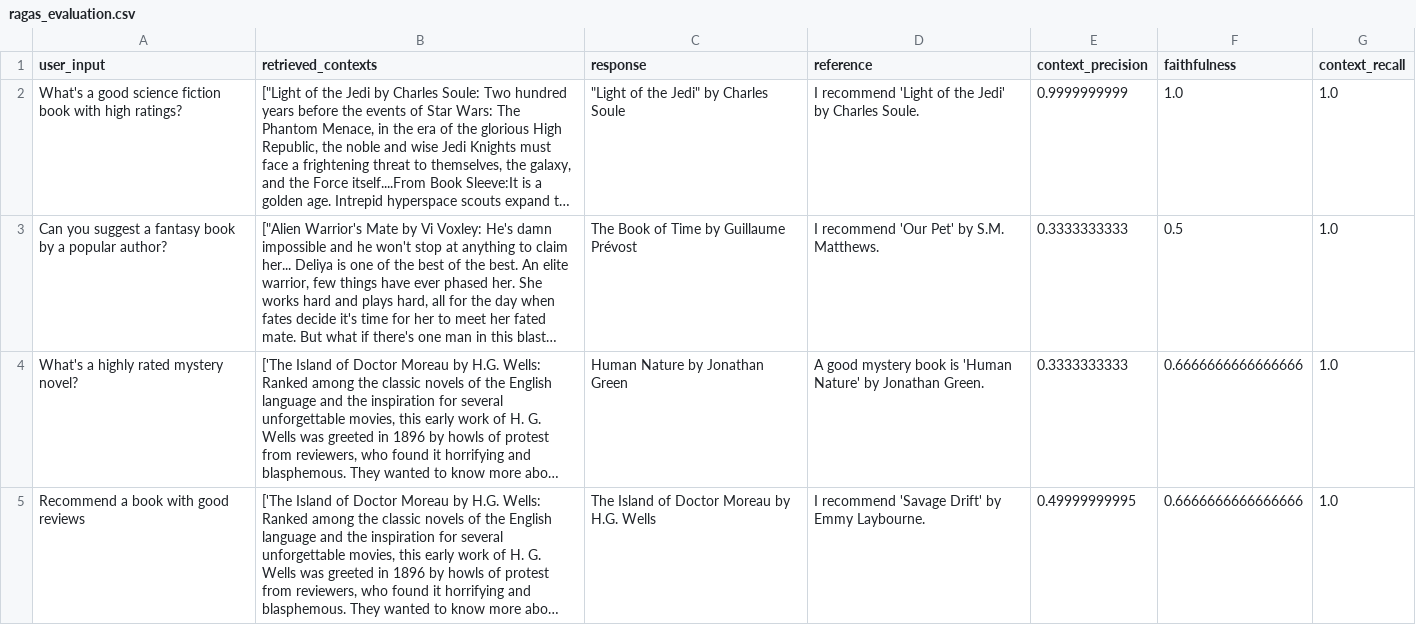
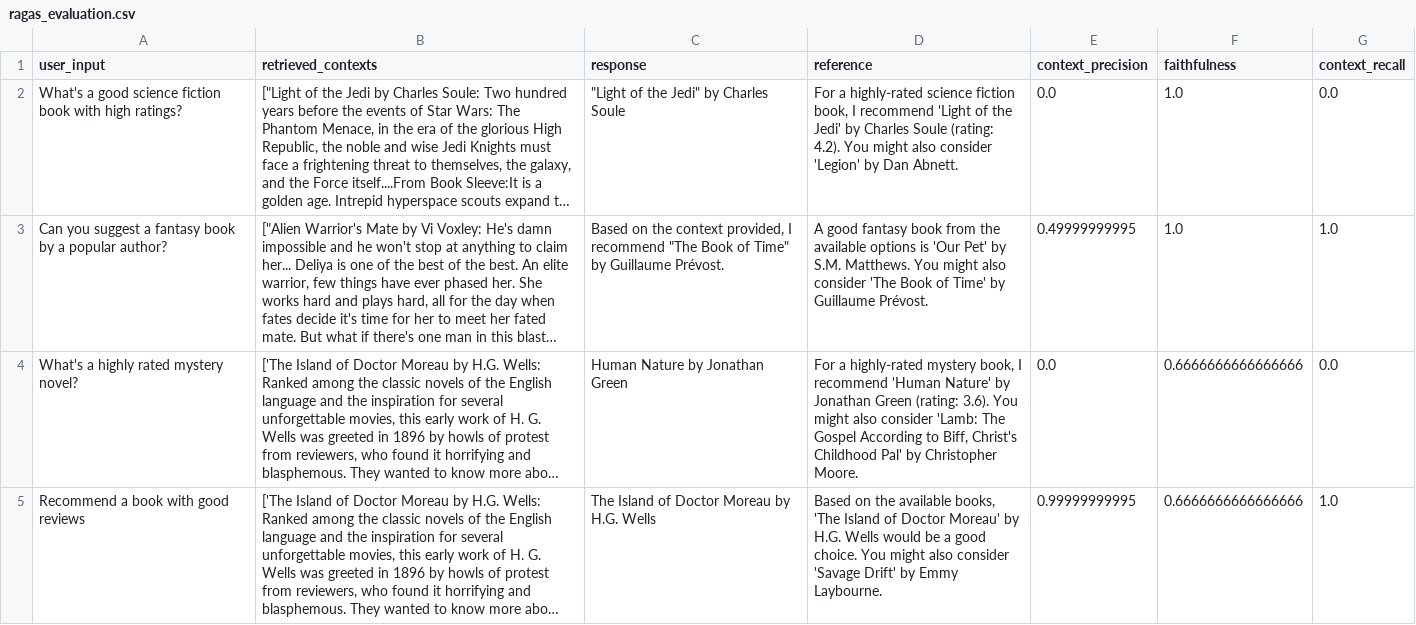
Before and after one commit to JessicaGarson/Using-Ragas-with-Elasticsearch, a CSV file: ragas_evaluation.csv, drawn as a sheet; long unchanged cells end in …; the diff names each change by its address in the sheet, - before the commit and + after, or states it on an @@ line.

Commit message:
update notebook and evaluation csv - ground truth updates

```diff
--- a/ragas_evaluation.csv
+++ b/ragas_evaluation.csv
-D2 (reference): I recommend 'Light of the Jedi' by Charles Soule.
+D2 (reference): For a highly-rated science fiction book, I recommend 'Light of the Jedi' by Charles Soule (rating: 4.2). You might also consider 'Legion' by Dan Abnett.
-E2 (context_precision): 0.9999999999
+E2 (context_precision): 0.0
-G2 (context_recall): 1.0
+G2 (context_recall): 0.0
-C3 (response): The Book of Time by Guillaume Prévost
+C3 (response): Based on the context provided, I recommend "The Book of Time" by Guillaume Prévost.
-D3 (reference): I recommend 'Our Pet' by S.M. Matthews.
+D3 (reference): A good fantasy book from the available options is 'Our Pet' by S.M. Matthews. You might also consider 'The Book of Time' by Guillaume Prévost.
-E3 (context_precision): 0.3333333333
+E3 (context_precision): 0.49999999995
-F3 (faithfulness): 0.5
+F3 (faithfulness): 1.0
-D4 (reference): A good mystery book is 'Human Nature' by Jonathan Green.
+D4 (reference): For a highly-rated mystery book, I recommend 'Human Nature' by Jonathan Green (rating: 3.6). You might also consider 'Lamb: The Gospel According to Biff, Christ's Childhood Pal' by Christopher Moore.
-E4 (context_precision): 0.3333333333
+E4 (context_precision): 0.0
-G4 (context_recall): 1.0
+G4 (context_recall): 0.0
-D5 (reference): I recommend 'Savage Drift'…
+D5 (reference): Based on the available books, 'The Island of Doctor Moreau' by H.G. Wells would be a good choice. You might also consider 'Savage Drift'…
-E5 (context_precision): 0.49999999995
+E5 (context_precision): 0.99999999995
```
Also changed, not shown: 1 other file.
